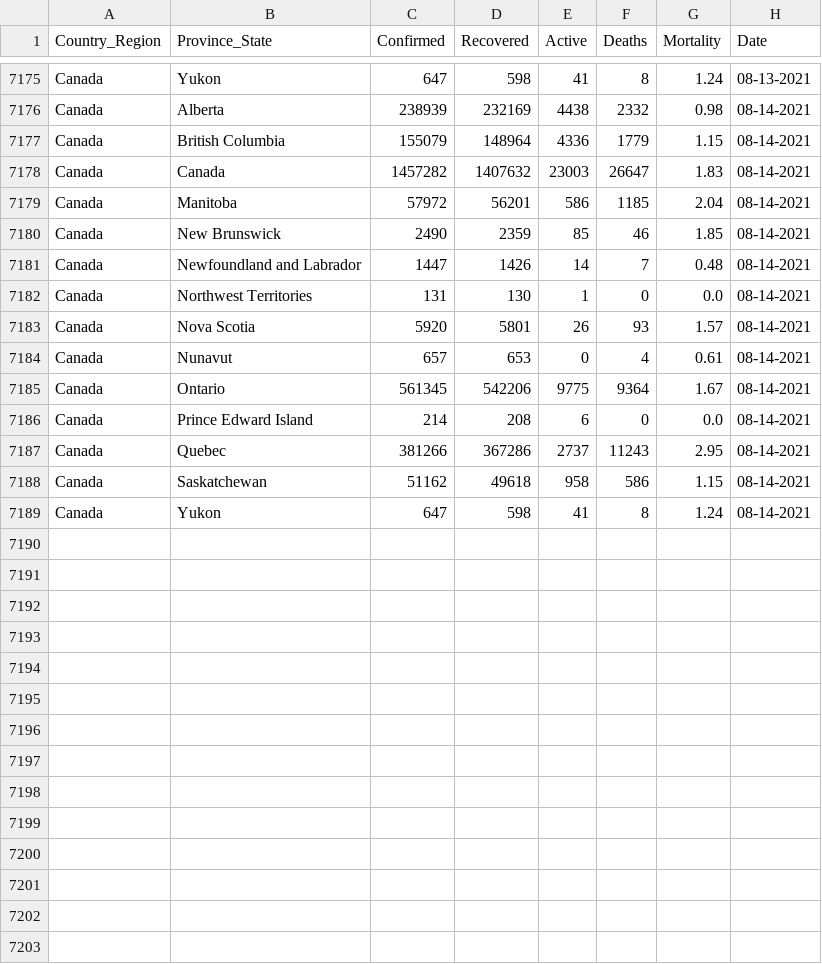
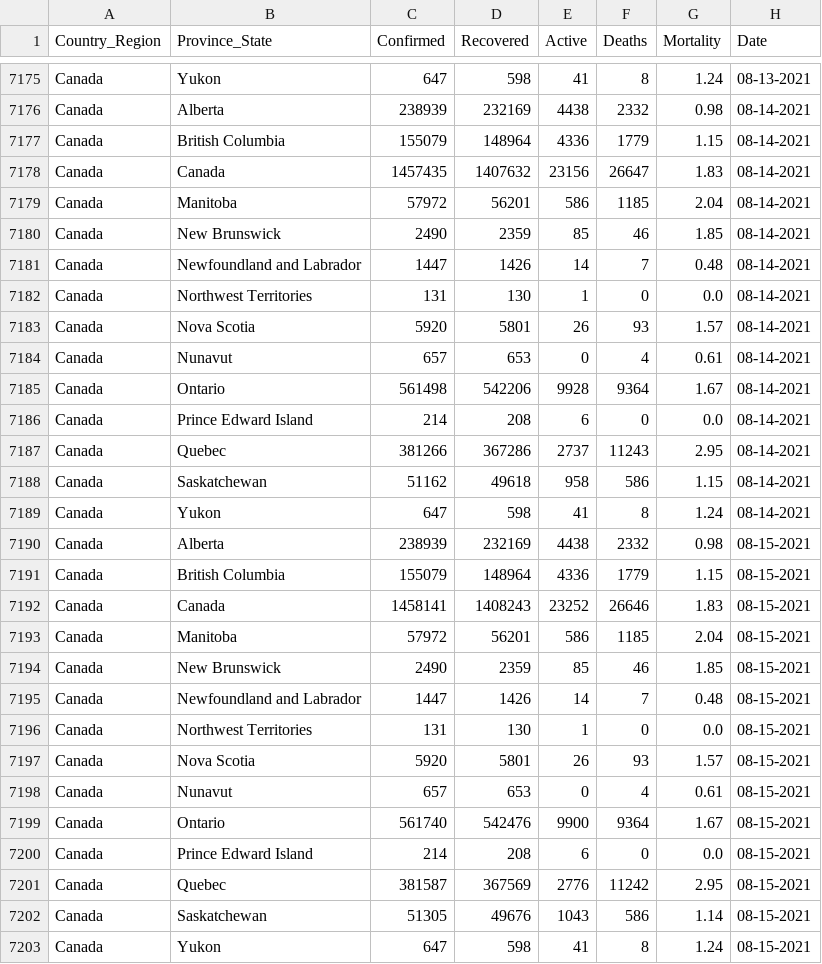
Before and after one commit to esklarski/canada.covid19, a CSV file: dataset/odwg-data.csv, drawn as a sheet; only a part is shown, gaps mark what is left out.

```diff
--- a/dataset/odwg-data.csv
+++ b/dataset/odwg-data.csv
@@ -7177,3 +7177,3 @@ Canada,Alberta,238939,232169,4438,2332,0.98,08-14-2021
 Canada,British Columbia,155079,148964,4336,1779,1.15,08-14-2021
-Canada,Canada,1457282,1407632,23003,26647,1.83,08-14-2021
+Canada,Canada,1457435,1407632,23156,26647,1.83,08-14-2021
 Canada,Manitoba,57972,56201,586,1185,2.04,08-14-2021
@@ -7184,3 +7184,3 @@ Canada,Nova Scotia,5920,5801,26,93,1.57,08-14-2021
 Canada,Nunavut,657,653,0,4,0.61,08-14-2021
-Canada,Ontario,561345,542206,9775,9364,1.67,08-14-2021
+Canada,Ontario,561498,542206,9928,9364,1.67,08-14-2021
 Canada,Prince Edward Island,214,208,6,0,0.0,08-14-2021
@@ -7189 +7189,15 @@ Canada,Saskatchewan,51162,49618,958,586,1.15,08-14-2021
 Canada,Yukon,647,598,41,8,1.24,08-14-2021
+Canada,Alberta,238939,232169,4438,2332,0.98,08-15-2021
+Canada,British Columbia,155079,148964,4336,1779,1.15,08-15-2021
+Canada,Canada,1458141,1408243,23252,26646,1.83,08-15-2021
+Canada,Manitoba,57972,56201,586,1185,2.04,08-15-2021
+Canada,New Brunswick,2490,2359,85,46,1.85,08-15-2021
+Canada,Newfoundland and Labrador,1447,1426,14,7,0.48,08-15-2021
+Canada,Northwest Territories,131,130,1,0,0.0,08-15-2021
+Canada,Nova Scotia,5920,5801,26,93,1.57,08-15-2021
+Canada,Nunavut,657,653,0,4,0.61,08-15-2021
+Canada,Ontario,561740,542476,9900,9364,1.67,08-15-2021
+Canada,Prince Edward Island,214,208,6,0,0.0,08-15-2021
+Canada,Quebec,381587,367569,2776,11242,2.95,08-15-2021
+Canada,Saskatchewan,51305,49676,1043,586,1.14,08-15-2021
+Canada,Yukon,647,598,41,8,1.24,08-15-2021
```
Also changed, not shown: 1 other file.
